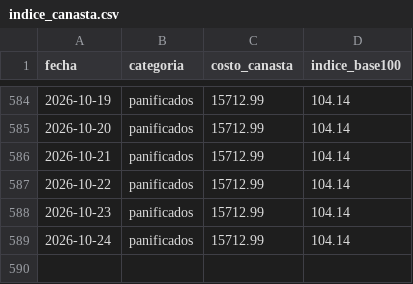
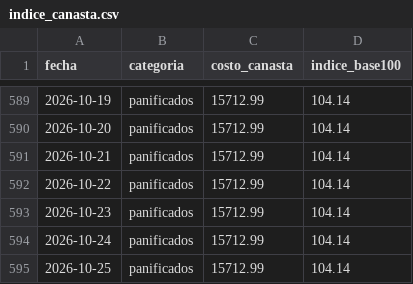
Before and after one commit to licgermancardenas-crypto/precios_argentina2026, a CSV file: data/public/indice_canasta.csv, drawn as a sheet; only a part is shown, gaps mark what is left out; the diff covers the shown part only; the diff names each change by its address in the sheet, - before the commit and + after, or states it on an @@ line.

```diff
--- a/data/public/indice_canasta.csv
+++ b/data/public/indice_canasta.csv
+row 595: 2026-10-25 | panificados | 15712.99 | 104.14
```
Also changed, not shown: 5 added rows elsewhere in this file, data/public/regresores.csv, 12 other files.
